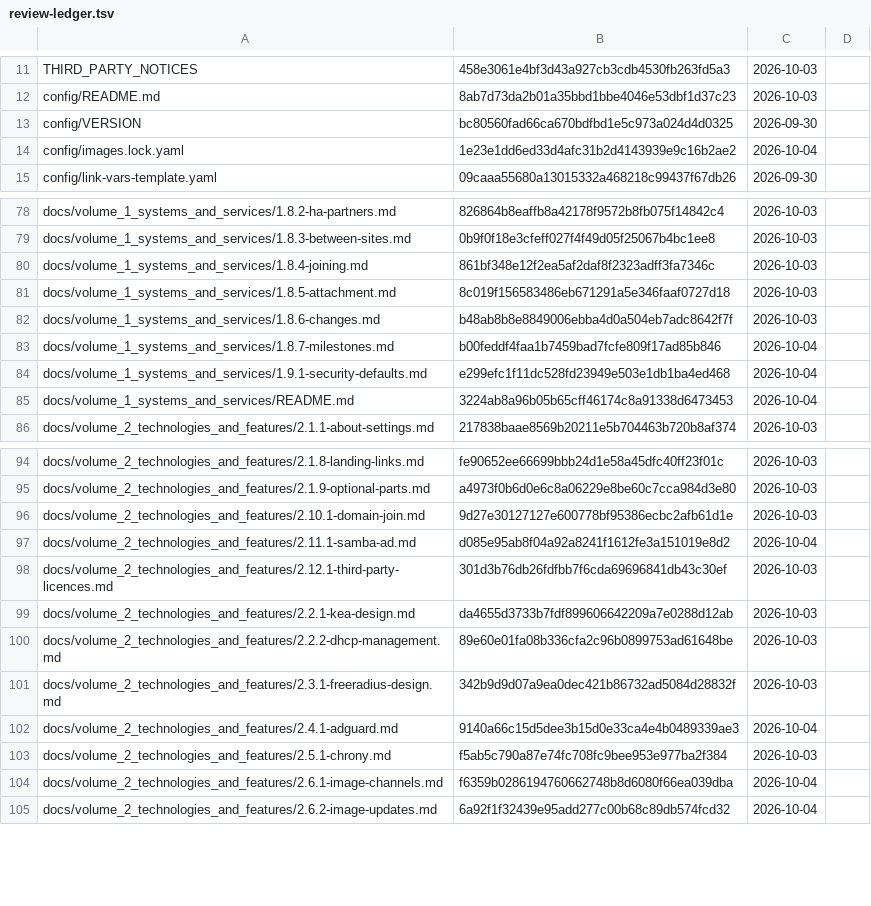
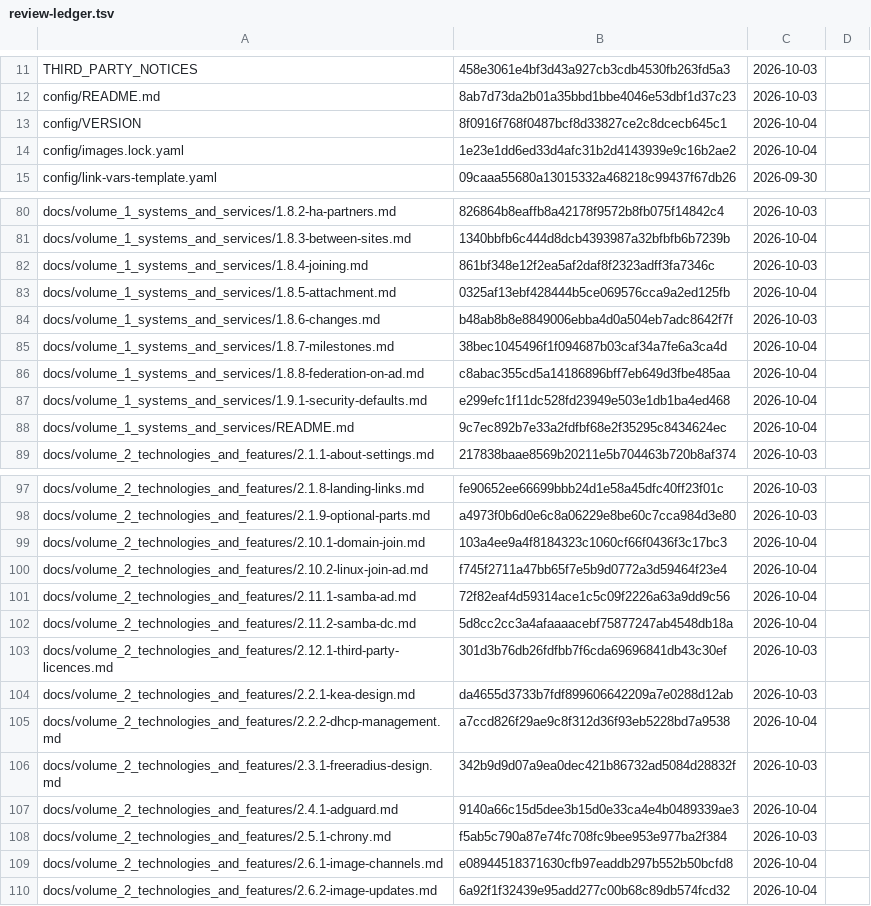
Before and after one commit to archdukejim/open-fabric, a TSV file: docs/volume_5_notes_and_troubleshooting/assets/review-ledger.tsv, drawn as a sheet; only a part is shown, gaps mark what is left out; addresses are those after the commit; the diff covers the shown part only; the diff names each change by its address in the sheet, - before the commit and + after, or states it on an @@ line.

```diff
--- a/docs/volume_5_notes_and_troubleshooting/assets/review-ledger.tsv
+++ b/docs/volume_5_notes_and_troubleshooting/assets/review-ledger.tsv
-B13: bc80560fad66ca670bdfbd1e5c973a024d4d0325
+B13: 8f0916f768f0487bcf8d33827ce2c8dcecb645c1
-C13: 2026-09-30
+C13: 2026-10-04
-B81: 0b9f0f18e3cfeff027f4f49d05f25067b4bc1ee8
+B81: 1340bbfb6c444d8dcb4393987a32bfbfb6b7239b
-C81: 2026-10-03
+C81: 2026-10-04
-B83: 8c019f156583486eb671291a5e346faaf0727d18
+B83: 0325af13ebf428444b5ce069576cca9a2ed125fb
-C83: 2026-10-03
+C83: 2026-10-04
-B85: b00feddf4faa1b7459bad7fcfe809f17ad85b846
+B85: 38bec1045496f1f094687b03caf34a7fe6a3ca4d
+row 86: docs/volume_1_systems_and_services/1.8.8-federation-on-ad.md | c8abac355cd5a14186896bff7eb649d3fbe485aa | 2026-10-04
-B88: 3224ab8a96b05b65cff46174c8a91338d6473453
+B88: 9c7ec892b7e33a2fdfbf68e2f35295c8434624ec
-B99: 9d27e30127127e600778bf95386ecbc2afb61d1e
+B99: 103a4ee9a4f8184323c1060cf66f0436f3c17bc3
-C99: 2026-10-03
+C99: 2026-10-04
+row 100: docs/volume_2_technologies_and_features/2.10.2-linux-join-ad.md | f745f2711a47bb65f7e5b9d0772a3d59464f23e4 | 2026-10-04
-B101: d085e95ab8f04a92a8241f1612fe3a151019e8d2
+B101: 72f82eaf4d59314ace1c5c09f2226a63a9dd9c56
+row 102: docs/volume_2_technologies_and_features/2.11.2-samba-dc.md | 5d8cc2cc3a4afaaaacebf75877247ab4548db18a | 2026-10-04
-B105: 89e60e01fa08b336cfa2c96b0899753ad61648be
+B105: a7ccd826f29ae9c8f312d36f93eb5228bd7a9538
-C105: 2026-10-03
+C105: 2026-10-04
-B109: f6359b0286194760662748b8d6080f66ea039dba
+B109: e08944518371630cfb97eaddb297b552b50bcfd8
```
Also changed, not shown: 2 added rows and 20 edited cells elsewhere in this file, 13 other files.
